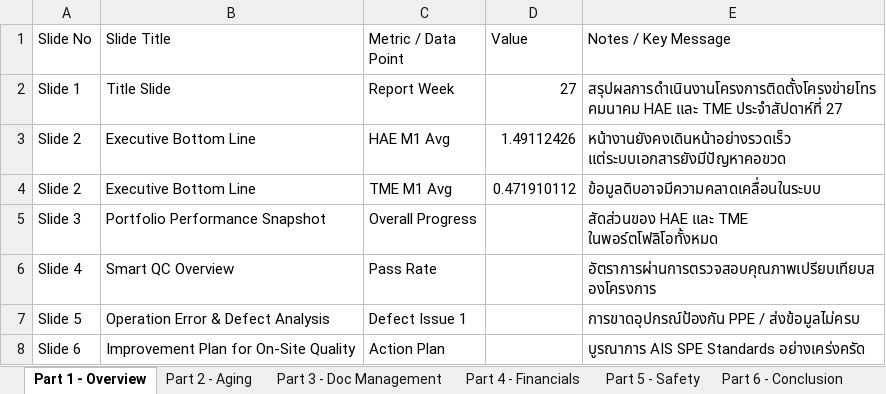
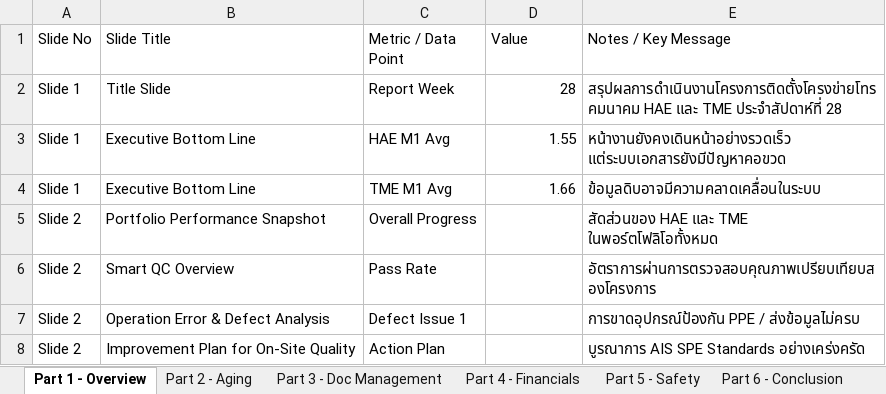
Before and after one commit to boonchotbor-design/0-Dashboard, an Excel workbook: Dashboard_Template_30_Slides_Final.xlsx, sheet Part 1 - Overview, drawn as a sheet; values as stored, in another font and other column widths than the file's, no borders; the diff names each change by its address in the sheet, - before the commit and + after, or states it on an @@ line.

Commit message:
Update summary.html layout to exactly match 30-slides template

```diff
--- a/Dashboard_Template_30_Slides_Final.xlsx (sheet Part 1 - Overview)
+++ b/Dashboard_Template_30_Slides_Final.xlsx (sheet Part 1 - Overview)
-D2 (Value): 27
+D2 (Value): 28
-E2 (Notes / Key Message): …TME ประจำสัปดาห์ที่ 27
+E2 (Notes / Key Message): …TME ประจำสัปดาห์ที่ 28
-A3:A4 (Slide No): Slide 2
+A3:A4 (Slide No): Slide 1
-D3 (Value): 1.49112426
+D3 (Value): 1.55
-D4 (Value): 0.471910112
+D4 (Value): 1.66
-A5 (Slide No): Slide 3
+A5 (Slide No): Slide 2
-A6 (Slide No): Slide 4
+A6 (Slide No): Slide 2
-A7 (Slide No): Slide 5
+A7 (Slide No): Slide 2
-A8 (Slide No): Slide 6
+A8 (Slide No): Slide 2
```
Also changed, not shown: sheet 2026, sheet Sheet1, sheet Part 4 - Financials, sheet Part 7 - SLA On-Process, sheet Part 2 - Aging, sheet Part 3 - Doc Management, 1 more sheet, 1 other file.
